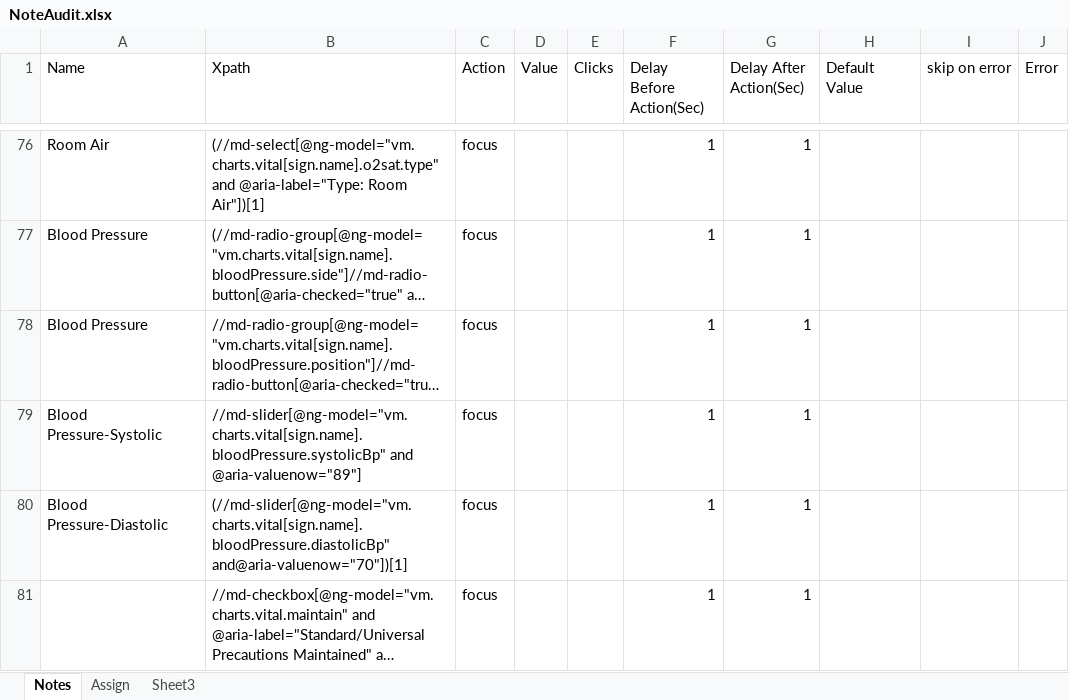
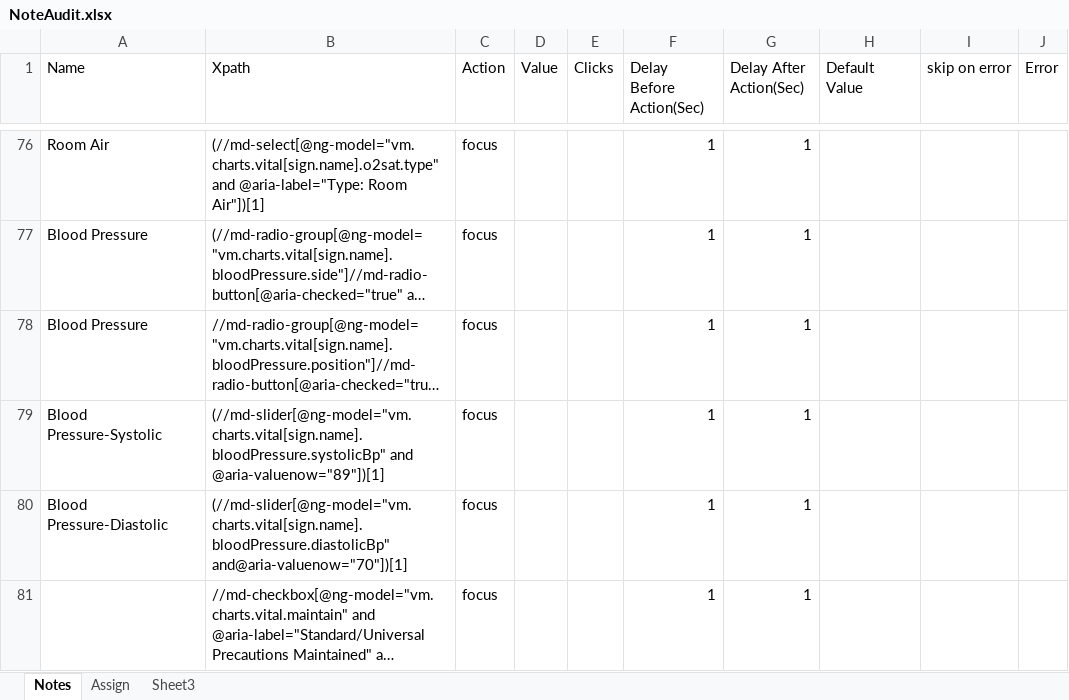
Before and after one commit to Ustingit/Automation, an Excel workbook: resources/NoteAudit.xlsx, sheet Notes, drawn as a sheet; only a part is shown, gaps mark what is left out; long unchanged cells end in …; values as stored, in another font and other column widths than the file's, no borders; the diff names each change by its address in the sheet, - before the commit and + after, or states it on an @@ line.

Commit message:
Note audit aupdate

```diff
--- a/resources/NoteAudit.xlsx (sheet Notes)
+++ b/resources/NoteAudit.xlsx (sheet Notes)
-B79 (Xpath): //md-slider[@ng-model="vm.charts.vital[sign.name].bloodPressure.systolicBp" and @aria-valuenow="89"]
+B79 (Xpath): (//md-slider[@ng-model="vm.charts.vital[sign.name].bloodPressure.systolicBp" and @aria-valuenow="89"])[1]
```
